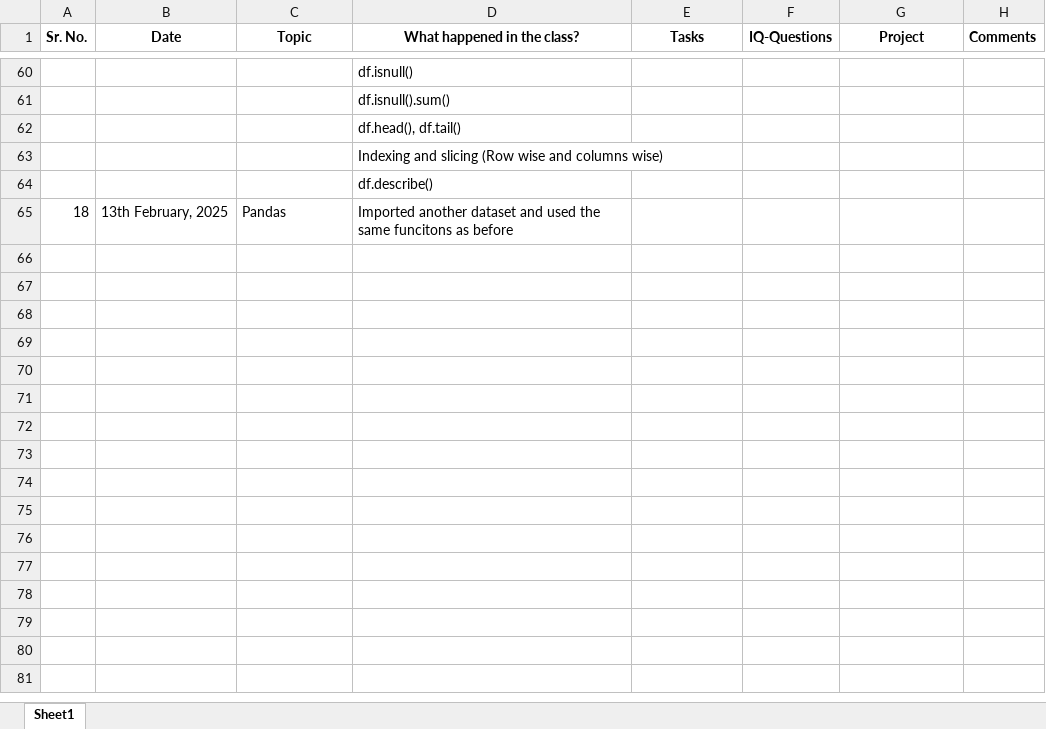
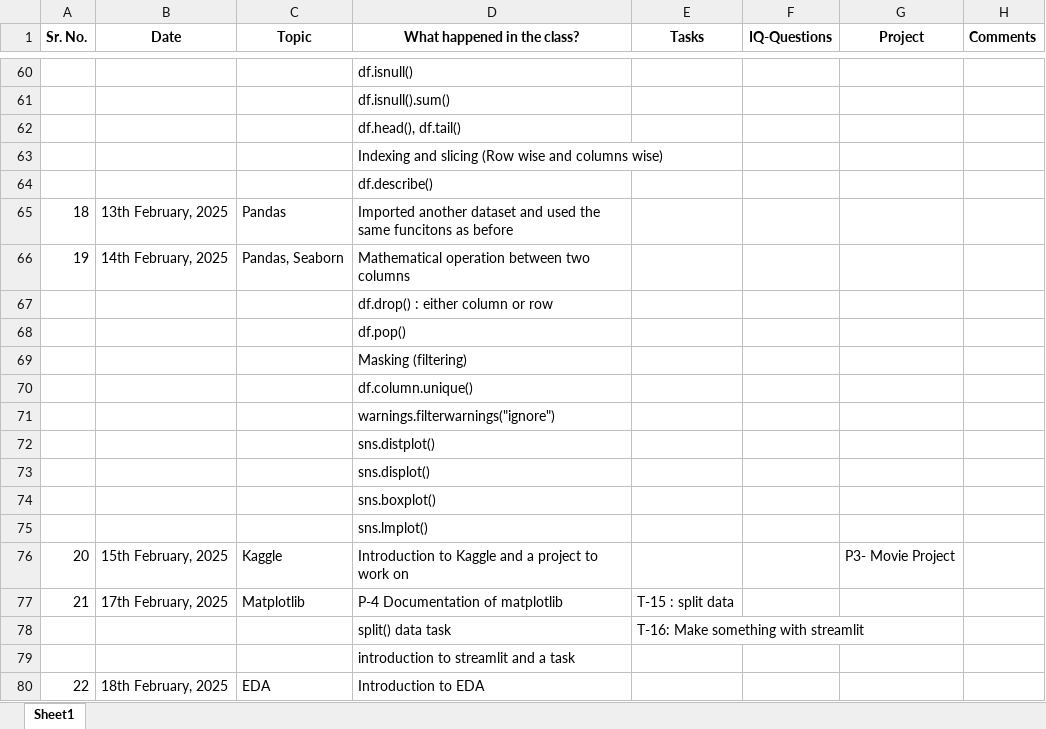
Before and after one commit to corpsedust/NareshIT, an Excel workbook: DailyClassroomNotes/Tracking.xlsx, sheet Sheet1, drawn as a sheet; only a part is shown, gaps mark what is left out; values as stored, in another font and other column widths than the file's, no borders; the diff names each change by its address in the sheet, - before the commit and + after, or states it on an @@ line.

```diff
--- a/DailyClassroomNotes/Tracking.xlsx (sheet Sheet1)
+++ b/DailyClassroomNotes/Tracking.xlsx (sheet Sheet1)
+row 66: 19 | 14th February, 2025 | Pandas, Seaborn | Mathematical operation between two columns
+row 67:  |  |  | df.drop() : either column or row
+row 68:  |  |  | df.pop()
+row 69:  |  |  | Masking (filtering)
+row 70:  |  |  | df.column.unique()
+row 71:  |  |  | warnings.filterwarnings("ignore")
+row 72:  |  |  | sns.distplot()
+row 73:  |  |  | sns.displot()
+row 74:  |  |  | sns.boxplot()
+row 75:  |  |  | sns.lmplot()
+row 76: 20 | 15th February, 2025 | Kaggle | Introduction to Kaggle and a project to work on |  |  | P3- Movie Project
+row 77: 21 | 17th February, 2025 | Matplotlib | P-4 Documentation of matplotlib | T-15 : split data
+row 78:  |  |  | split() data task | T-16: Make something with streamlit
+row 79:  |  |  | introduction to streamlit and a task
+row 80: 22 | 18th February, 2025 | EDA | Introduction to EDA
```
Also changed, not shown: 1 other file.
